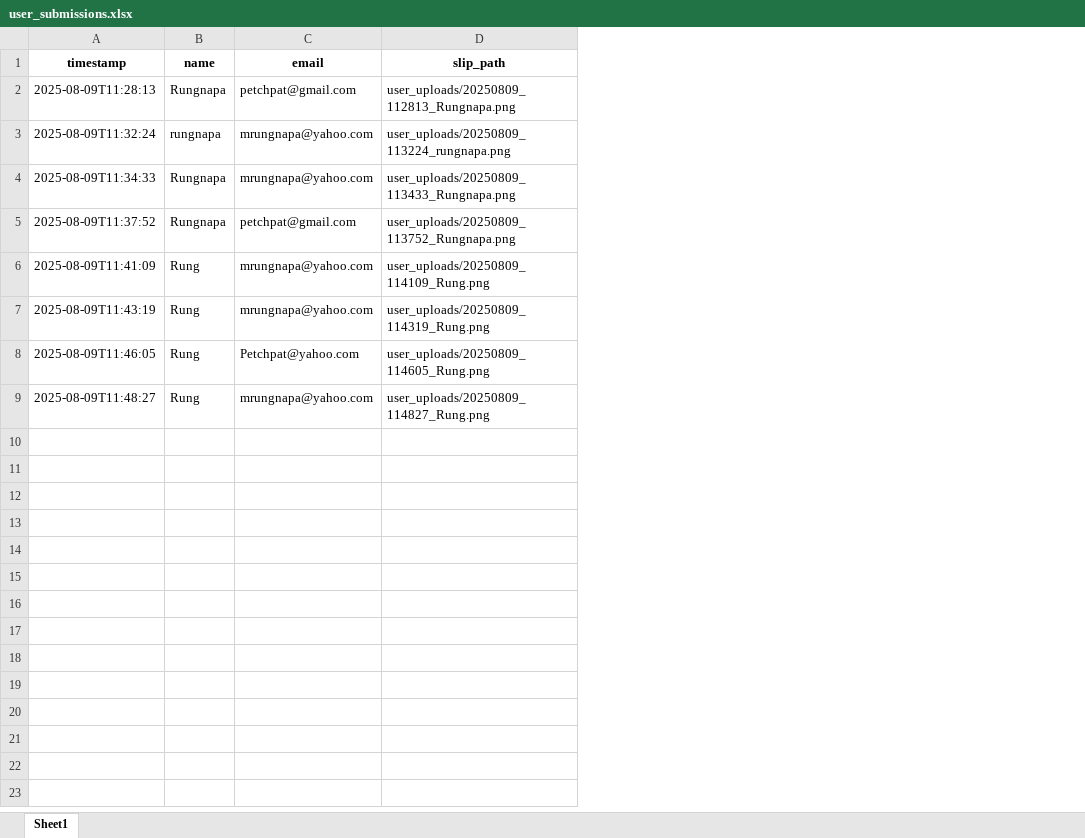
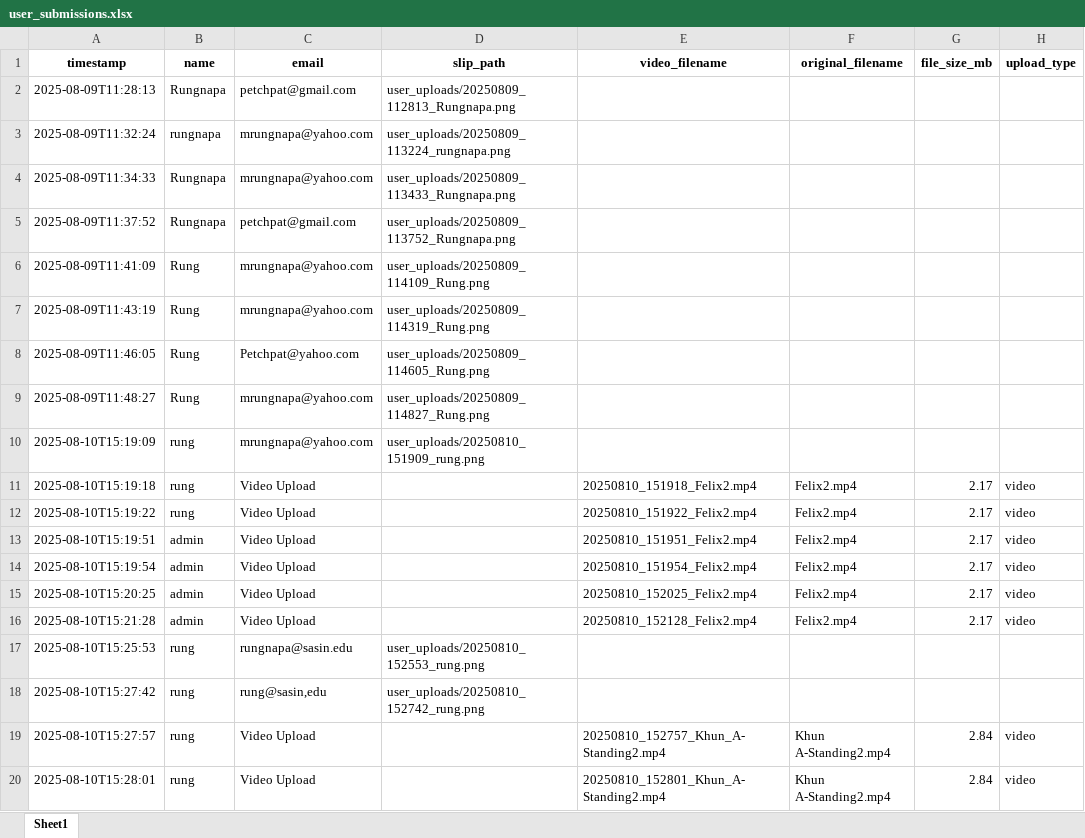
Before and after one commit to rungnapalumi/App-maker-App-maker, an Excel workbook: user_submissions.xlsx, sheet Sheet1, drawn as a sheet; only a part is shown; values as stored, in another font and other column widths than the file's, no borders; the diff covers the shown part only; the diff names each change by its address in the sheet, - before the commit and + after, or states it on an @@ line.

```diff
--- a/user_submissions.xlsx (sheet Sheet1)
+++ b/user_submissions.xlsx (sheet Sheet1)
+column E (video_filename), empty
+column F (original_filename), empty
+column G (file_size_mb), empty
+column H (upload_type), empty
+row 10: 2025-08-10T15:19:09 | rung | mrungnapa@yahoo.com | user_uploads/20250810_151909_rung.png
+row 11: 2025-08-10T15:19:18 | rung | Video Upload |  | 20250810_151918_Felix2.mp4 | Felix2.mp4 | 2.17 | video
+row 12: 2025-08-10T15:19:22 | rung | Video Upload |  | 20250810_151922_Felix2.mp4 | Felix2.mp4 | 2.17 | video
+row 13: 2025-08-10T15:19:51 | admin | Video Upload |  | 20250810_151951_Felix2.mp4 | Felix2.mp4 | 2.17 | video
+row 14: 2025-08-10T15:19:54 | admin | Video Upload |  | 20250810_151954_Felix2.mp4 | Felix2.mp4 | 2.17 | video
+row 15: 2025-08-10T15:20:25 | admin | Video Upload |  | 20250810_152025_Felix2.mp4 | Felix2.mp4 | 2.17 | video
+row 16: 2025-08-10T15:21:28 | admin | Video Upload |  | 20250810_152128_Felix2.mp4 | Felix2.mp4 | 2.17 | video
+row 17: 2025-08-10T15:25:53 | rung | rungnapa@sasin.edu | user_uploads/20250810_152553_rung.png
+row 18: 2025-08-10T15:27:42 | rung | rung@sasin,edu | user_uploads/20250810_152742_rung.png
+row 19: 2025-08-10T15:27:57 | rung | Video Upload |  | 20250810_152757_Khun_A-Standing2.mp4 | Khun A-Standing2.mp4 | 2.84 | video
+row 20: 2025-08-10T15:28:01 | rung | Video Upload |  | 20250810_152801_Khun_A-Standing2.mp4 | Khun A-Standing2.mp4 | 2.84 | video
```
Also changed, not shown: 17 added rows elsewhere in this sheet, 3 other files.
